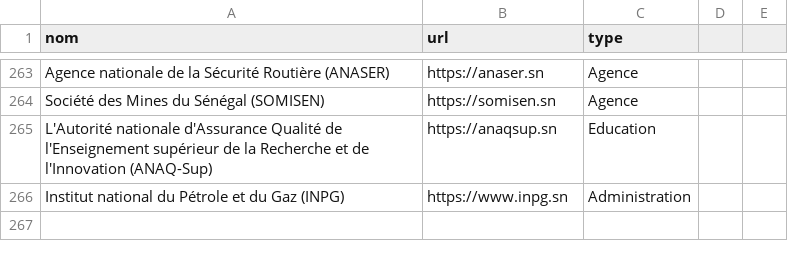
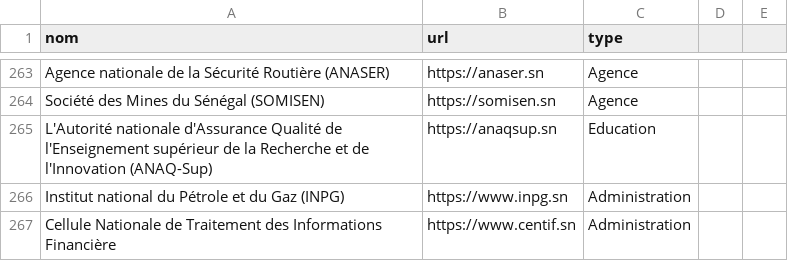
Before and after one commit to senegalouvert/annuaire-sites-publics-senegal, a CSV file: data/annuaire.csv, drawn as a sheet; only a part is shown, gaps mark what is left out; the diff names each change by its address in the sheet, - before the commit and + after, or states it on an @@ line.

Commit message:
feat(data): add CENTIF

```diff
--- a/data/annuaire.csv
+++ b/data/annuaire.csv
+row 267: Cellule Nationale de Traitement des Informations Financière | https://www.centif.sn | Administration
```
